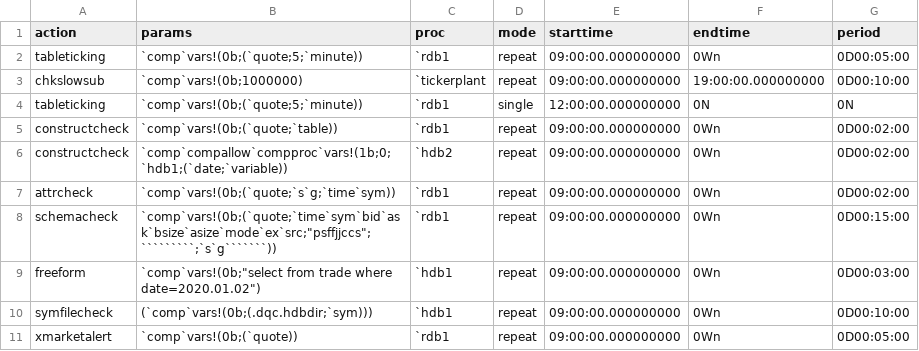
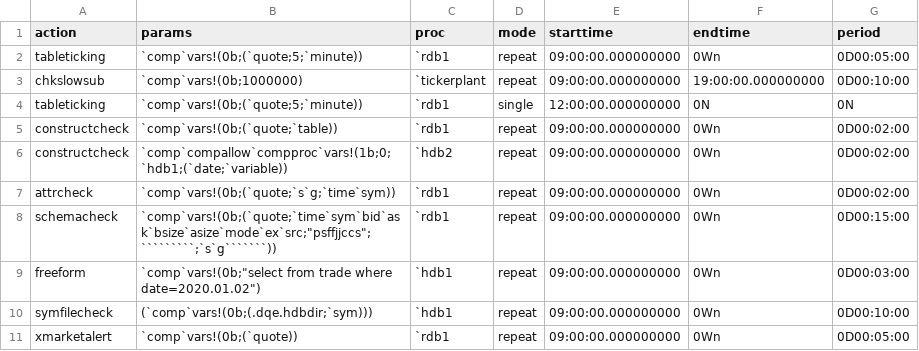
Before and after one commit to DataIntellectTech/TorQ, a CSV file: config/dqcconfig.csv, drawn as a sheet.

Commit message:
namespace

```diff
--- a/config/dqcconfig.csv
+++ b/config/dqcconfig.csv
@@ -9,3 +9,3 @@ schemacheck,`comp`vars!(0b;(`quote;`time`sym`bid`ask`bsize`asize`mode`ex`src;"ps
 freeform,`comp`vars!(0b;"select from trade where date=2020.01.02"),`hdb1,repeat,09:00:00.000000000,0Wn,0D00:03:00
-symfilecheck,(`comp`vars!(0b;(.dqc.hdbdir;`sym))),`hdb1,repeat,09:00:00.000000000,0Wn,0D00:10:00
+symfilecheck,(`comp`vars!(0b;(.dqe.hdbdir;`sym))),`hdb1,repeat,09:00:00.000000000,0Wn,0D00:10:00
 xmarketalert,`comp`vars!(0b;(`quote)),`rdb1,repeat,09:00:00.000000000,0Wn,0D00:05:00
```
